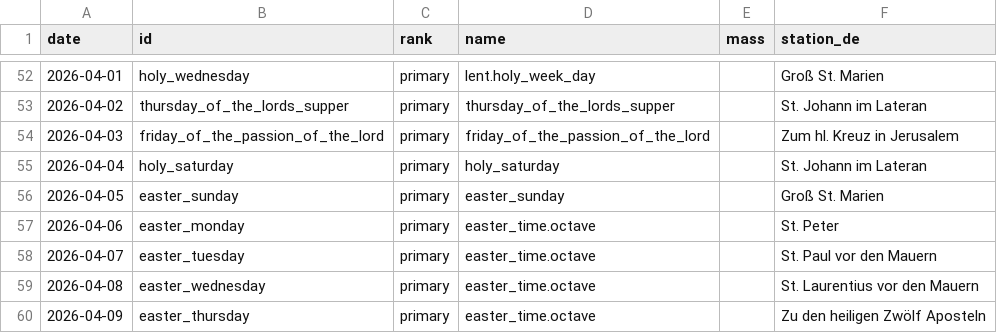
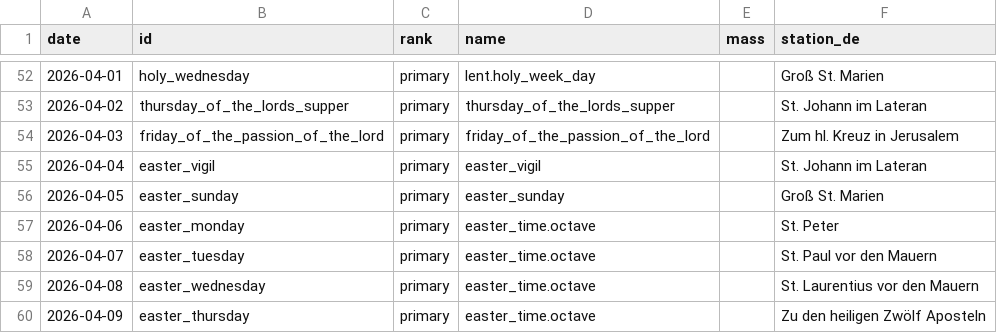
Before and after one commit to romcal/romcal, a TSV file: rites/roman1962/data/stations.skeleton.tsv, drawn as a sheet; only a part is shown, gaps mark what is left out.

Commit message:
feat(package): rename holy_saturday → easter_vigil; white color + 1960 Vigil rubrics
Slug reflects the liturgy actually celebrated: the 1962 rite practically
always uses the Holy Saturday date for the Easter Vigil Mass. Rubrics
mirror divinum-officium Quad6-6r (Missa solemnis Vigiliæ paschalis):
color=white, gloria=true, credo=false, preface=Paschalis.

Propagated across proper-of-time def, precedence derive, tempora-class,
PoT resolver, stations data/builder, all 12 locales, and per-language
propers JSONs (including Tempora/* cross-refs in _structure).

Also bundles in-flight work that was already modified in the tree:
- build/bundle.ts: merge overlay-registered locale names into per-lang bundles
- src/stations.ts: inline stations.json via import for esbuild bundling
- src/tempora-class.ts: classify Paschaltide Sundays 2..6 as Class II

```diff
--- a/rites/roman1962/data/stations.skeleton.tsv
+++ b/rites/roman1962/data/stations.skeleton.tsv
@@ -54,3 +54,3 @@ date	id	rank	name	mass	station_de
 2026-04-03	friday_of_the_passion_of_the_lord	primary	friday_of_the_passion_of_the_lord		Zum hl. Kreuz in Jerusalem
-2026-04-04	holy_saturday	primary	holy_saturday		St. Johann im Lateran
+2026-04-04	easter_vigil	primary	easter_vigil		St. Johann im Lateran
 2026-04-05	easter_sunday	primary	easter_sunday		Groß St. Marien
```
Also changed, not shown: 30 other files.
